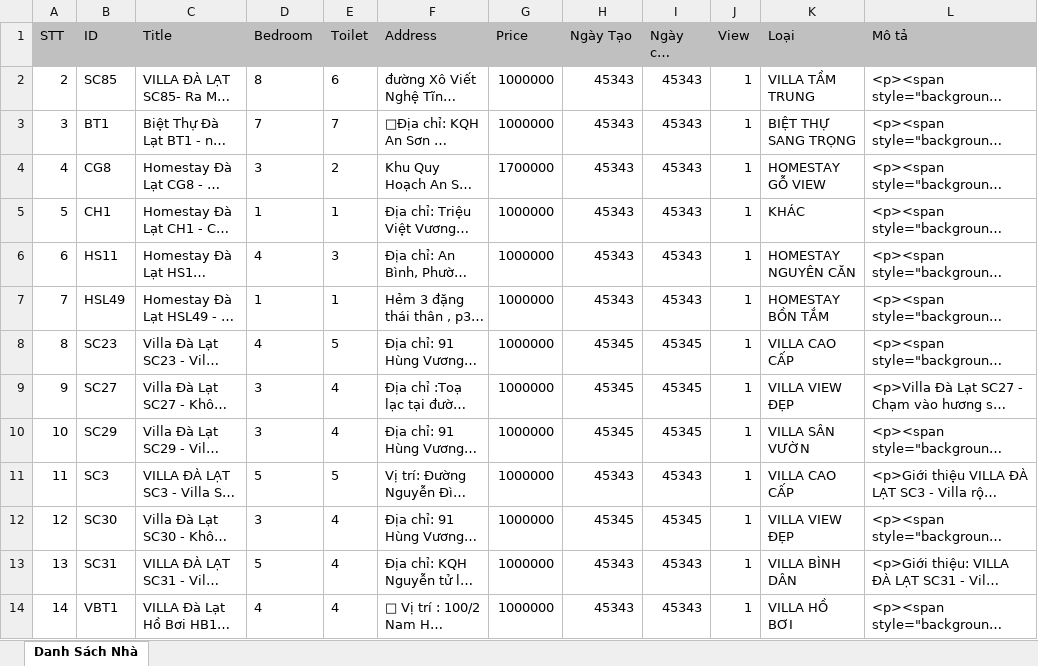
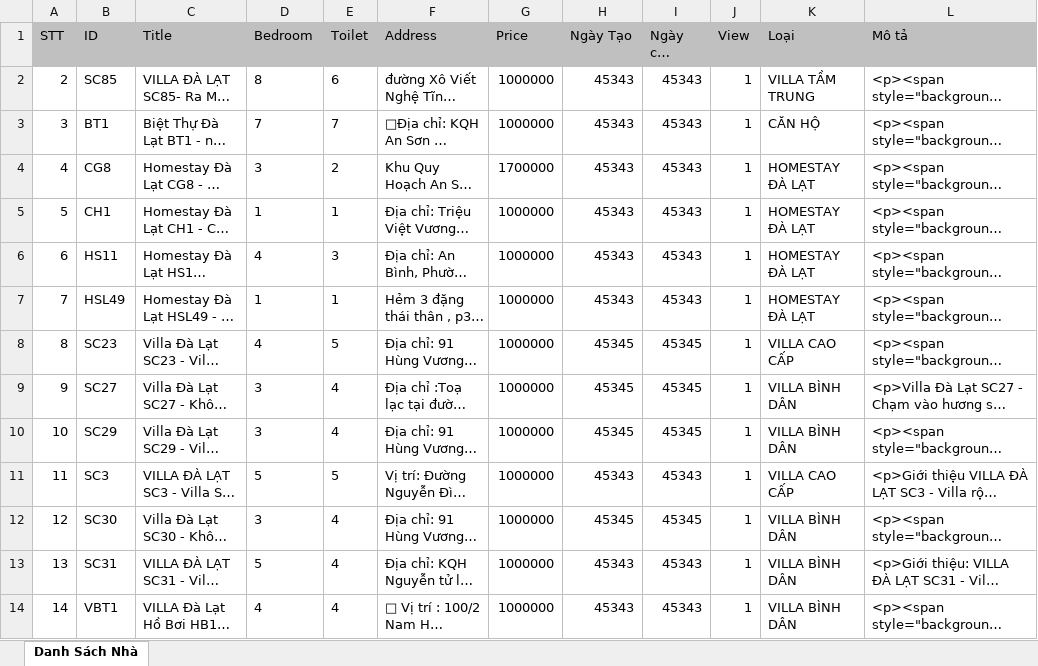
Before and after one commit to truongnguyenfpthcm2605/sachihouse-springboot-thymeleaf, an Excel workbook: src/main/webapp/document/houses.xlsx, sheet Danh Sách Nhà, drawn as a sheet; long unchanged cells end in …; values as stored, in another font and other column widths than the file's, no borders; the diff names each change by its address in the sheet, - before the commit and + after, or states it on an @@ line.

```diff
--- a/src/main/webapp/document/houses.xlsx (sheet Danh Sách Nhà)
+++ b/src/main/webapp/document/houses.xlsx (sheet Danh Sách Nhà)
-K3 (Loại): BIỆT THỰ SANG TRỌNG
+K3 (Loại): CĂN HỘ
-K4 (Loại): HOMESTAY GỖ VIEW
+K4 (Loại): HOMESTAY ĐÀ LẠT
-K5 (Loại): KHÁC
+K5 (Loại): HOMESTAY ĐÀ LẠT
-K6 (Loại): HOMESTAY NGUYÊN CĂN
+K6 (Loại): HOMESTAY ĐÀ LẠT
-K7 (Loại): HOMESTAY BỒN TẮM
+K7 (Loại): HOMESTAY ĐÀ LẠT
-K9 (Loại): VILLA VIEW ĐẸP
+K9 (Loại): VILLA BÌNH DÂN
-K10 (Loại): VILLA SÂN VƯỜN
+K10 (Loại): VILLA BÌNH DÂN
-K12 (Loại): VILLA VIEW ĐẸP
+K12 (Loại): VILLA BÌNH DÂN
-K14 (Loại): VILLA HỒ BƠI
+K14 (Loại): VILLA BÌNH DÂN
```
Also changed, not shown: src/main/webapp/document/information.xlsx, 16 other files.
